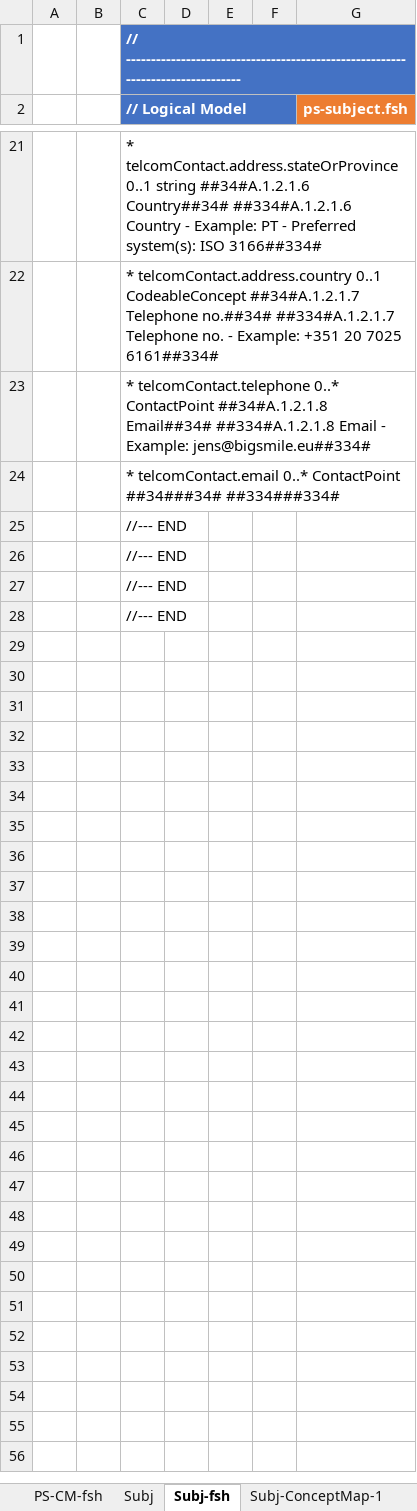
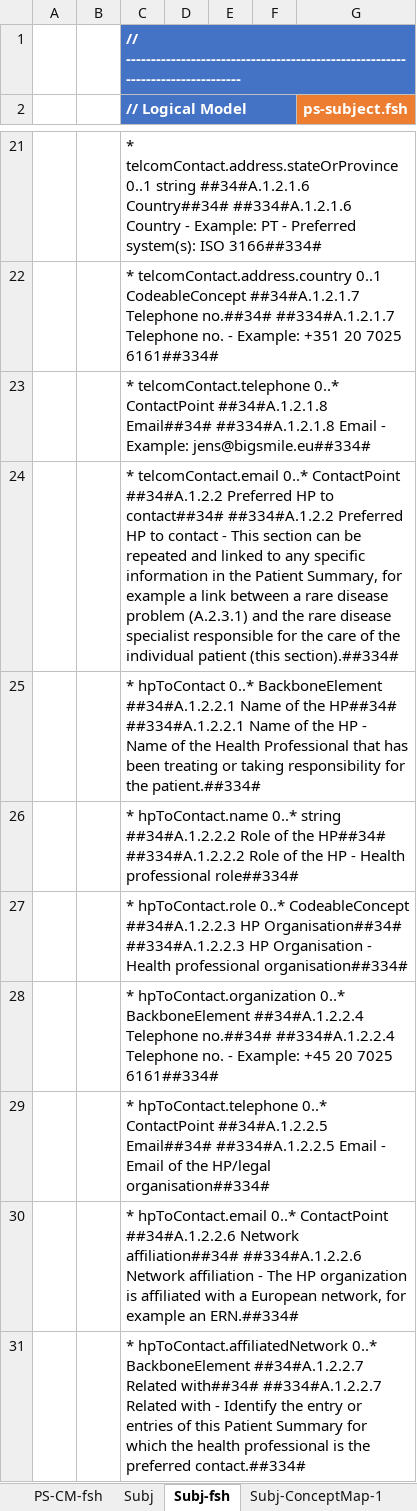
Before and after one commit to carmoao/XpanDH-PS, an Excel workbook: src-models/eups-model-maps.xlsm, sheet Subj-fsh, drawn as a sheet; only a part is shown, gaps mark what is left out; the shorter side is filled out with more unchanged rows; values as stored, in another font and other column widths than the file's, no borders; charts and pictures not drawn; the diff covers the shown part only; the diff names each change by its address in the sheet, - before the commit and + after, or states it on an @@ line.

Commit message:
completed subject model

```diff
--- a/src-models/eups-model-maps.xlsm (sheet Subj-fsh)
+++ b/src-models/eups-model-maps.xlsm (sheet Subj-fsh)
-C24 (// Logical Model): …0..* ContactPoint ##34###34# ##334###334#
+C24 (// Logical Model): …0..* ContactPoint ##34#A.1.2.2 Preferred HP to contact##34# ##334#A.1.2.2 Preferred HP to contact - This section can be repeated and linked to any specific information in the Patient Summary, for example a link between a rare disease problem (A.2.3.1) and the rare disease specialist responsible for the care of the individual patient (this section).##334#
+row 25:  |  | * hpToContact 0..* BackboneElement ##34#A.1.2.2.1 Name of the HP##34# ##334#A.1.2.2.1 Name of the HP - Name of the Health Professional that has been treating or taking responsibility for the patient.##334#
+row 26:  |  | * hpToContact.name 0..* string ##34#A.1.2.2.2 Role of the HP##34# ##334#A.1.2.2.2 Role of the HP - Health professional role##334#
+row 27:  |  | * hpToContact.role 0..* CodeableConcept ##34#A.1.2.2.3 HP Organisation##34# ##334#A.1.2.2.3 HP Organisation - Health professional organisation##334#
+row 28:  |  | * hpToContact.organization 0..* BackboneElement ##34#A.1.2.2.4 Telephone no.##34# ##334#A.1.2.2.4 Telephone no. - Example: +45 20 7025 6161##334#
+row 29:  |  | * hpToContact.telephone 0..* ContactPoint ##34#A.1.2.2.5 Email##34# ##334#A.1.2.2.5 Email - Email of the HP/legal organisation##334#
+row 30:  |  | * hpToContact.email 0..* ContactPoint ##34#A.1.2.2.6 Network affiliation##34# ##334#A.1.2.2.6 Network affiliation - The HP organization is affiliated with a European network, for example an ERN.##334#
+row 31:  |  | * hpToContact.affiliatedNetwork 0..* BackboneElement ##34#A.1.2.2.7 Related with##34# ##334#A.1.2.2.7 Related with - Identify the entry or entries of this Patient Summary for which the health professional is the preferred contact.##334#
```
Also changed, not shown: 8 added rows and 2 edited cells elsewhere in this sheet, sheet Subj-ConceptMap-1, sheet Subj, sheet Subj-CM-fsh, sheet PS, sheet A.5 Results, sheet Results-CM-fsh, 29 more sheets, formulas that keep their value, charts or pictures, 3 other files.
